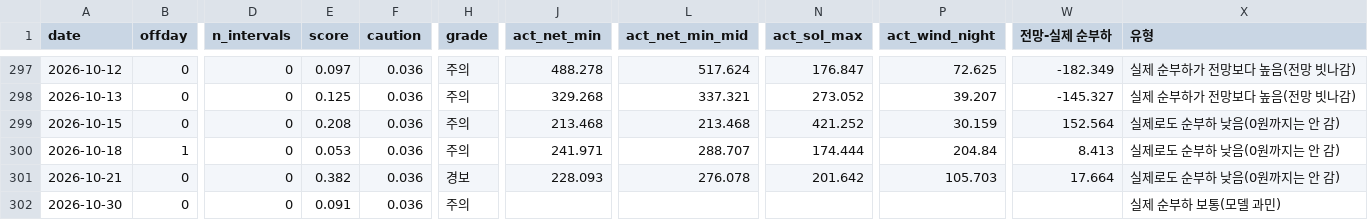
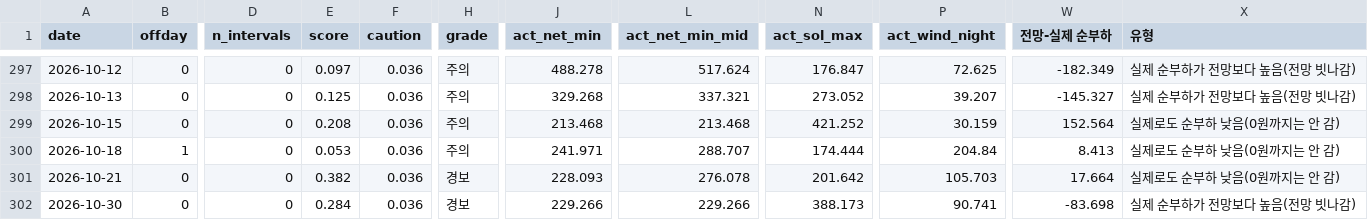
Before and after one commit to enhn16/SMPprediction, a CSV file: extended_backtest/outputs/tables/J4_false_alarms_jeju.csv, drawn as a sheet; only a part is shown, gaps mark what is left out; the diff names each change by its address in the sheet, - before the commit and + after, or states it on an @@ line.

```diff
--- a/extended_backtest/outputs/tables/J4_false_alarms_jeju.csv
+++ b/extended_backtest/outputs/tables/J4_false_alarms_jeju.csv
-E302 (score): 0.091
+E302 (score): 0.284
-H302 (grade): 주의
+H302 (grade): 경보
-J302 (act_net_min): (empty)
+J302 (act_net_min): 229.266
-L302 (act_net_min_mid): (empty)
+L302 (act_net_min_mid): 229.266
-N302 (act_sol_max): (empty)
+N302 (act_sol_max): 388.173
-P302 (act_wind_night): (empty)
+P302 (act_wind_night): 90.741
-W302 (전망-실제 순부하): (empty)
+W302 (전망-실제 순부하): -83.698
-X302 (유형): 실제 순부하 보통(모델 과민)
+X302 (유형): 실제 순부하가 전망보다 높음(전망 빗나감)
```
Also changed, not shown: extended_backtest/outputs/tables/J3_all_candidates_test_jeju.csv, extended_backtest/outputs/tables/J4_feature_auc_jeju.csv, 17 other files.
